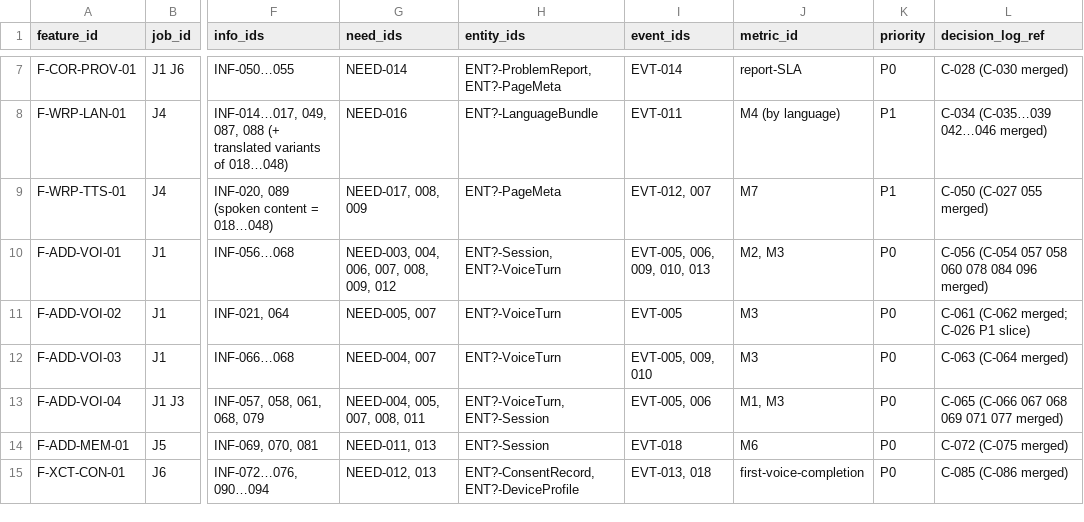
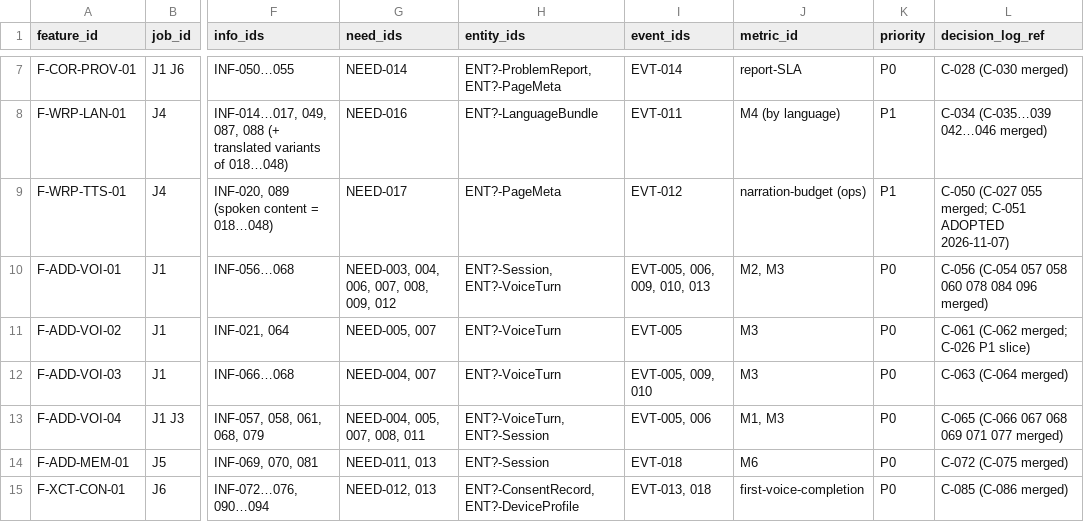
Before and after one commit to architgore050/zivon, a CSV file: docs/product/traceability-matrix.csv, drawn as a sheet; only a part is shown, gaps mark what is left out; the diff names each change by its address in the sheet, - before the commit and + after, or states it on an @@ line.

```diff
--- a/docs/product/traceability-matrix.csv
+++ b/docs/product/traceability-matrix.csv
-G9 (need_ids): NEED-017, 008, 009
+G9 (need_ids): NEED-017
-I9 (event_ids): EVT-012, 007
+I9 (event_ids): EVT-012
-J9 (metric_id): M7
+J9 (metric_id): narration-budget (ops)
-L9 (decision_log_ref): C-050 (C-027 055 merged)
+L9 (decision_log_ref): C-050 (C-027 055 merged; C-051 ADOPTED 2026-11-07)
```
Also changed, not shown: docs/product/decision-log.csv, 4 other files.
